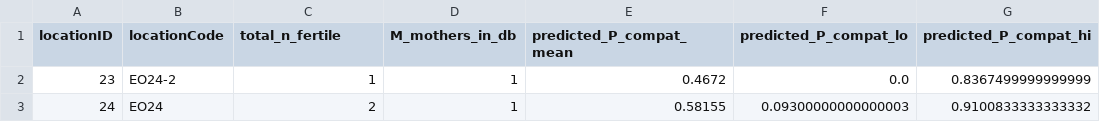
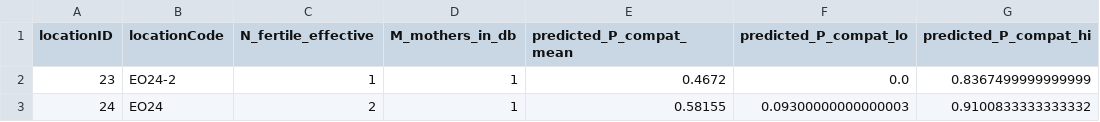
Before and after one commit to svenbuerki/SRK_bioinformatics, a TSV file: tables/Phase5/step30_A_prediction_location_pcompat.tsv, drawn as a sheet; only a part is shown.

Commit message:
P_compat figure: match Figure 3 terminology and note the shared inputs
The fecundation figure now uses locationCode (N_fert_eff, M_mothers)
labels — same convention as Figure 3 — so readers can cross-reference
between the two location-level predictions. Seed counts are omitted
from the P_compat label because they are not inputs to that
prediction (only N_fert_eff and M_mothers are).

Also renamed the misleading total_n_fertile column in the pcompat
output TSV to N_fertile_effective; the stored value has always been
the connectivity-adjusted effective count, matching the diversity
output.

Docs updated with a Connection-to-Figure-3 paragraph explaining that
because Figure 3 shows the LEPA sampling recovers Nature's local Fg
pool at ~all locations, the M-mother average P_compat in Figure 4/5
is a faithful estimator of the population-mean P_compat. No
circularity in the P_compat prediction — inputs are biological
(N_fert_eff drives drift-simulated local pool) and statistical
(M_mothers is a sample size for averaging), not sampling-design
targets.

```diff
--- a/tables/Phase5/step30_A_prediction_location_pcompat.tsv
+++ b/tables/Phase5/step30_A_prediction_location_pcompat.tsv
@@ -1,2 +1,2 @@
-locationID	locationCode	total_n_fertile	M_mothers_in_db	predicted_P_compat_mean	predicted_P_compat_lo	predicted_P_compat_hi
+locationID	locationCode	N_fertile_effective	M_mothers_in_db	predicted_P_compat_mean	predicted_P_compat_lo	predicted_P_compat_hi
 23	EO24-2	1	1	0.4672	0.0	0.8367499999999999
```
Also changed, not shown: 5 other files.
